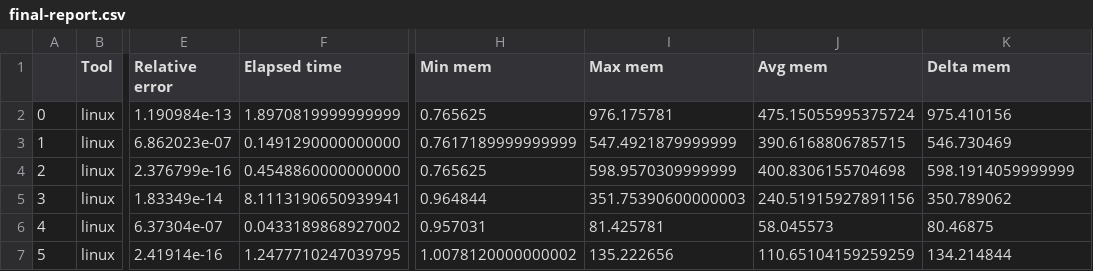
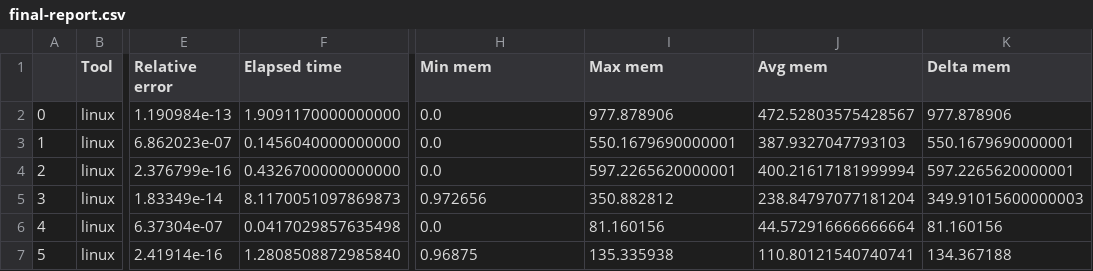
Before and after one commit to belerico/scientific-computing-cholesky, a CSV file: final-report.csv, drawn as a sheet; only a part is shown, gaps mark what is left out; the diff covers the shown part only; the diff names each change by its address in the sheet, - before the commit and + after, or states it on an @@ line.

```diff
--- a/final-report.csv
+++ b/final-report.csv
-F2 (Elapsed time): 1.8970819999999999
+F2 (Elapsed time): 1.9091170000000000
-H2 (Min mem): 0.765625
+H2 (Min mem): 0.0
-I2 (Max mem): 976.175781
+I2 (Max mem): 977.878906
-J2 (Avg mem): 475.15055995375724
+J2 (Avg mem): 472.52803575428567
-K2 (Delta mem): 975.410156
+K2 (Delta mem): 977.878906
-F3 (Elapsed time): 0.1491290000000000
+F3 (Elapsed time): 0.1456040000000000
-H3 (Min mem): 0.7617189999999999
+H3 (Min mem): 0.0
-I3 (Max mem): 547.4921879999999
+I3 (Max mem): 550.1679690000001
-J3 (Avg mem): 390.6168806785715
+J3 (Avg mem): 387.9327047793103
-K3 (Delta mem): 546.730469
+K3 (Delta mem): 550.1679690000001
-F4 (Elapsed time): 0.4548860000000000
+F4 (Elapsed time): 0.4326700000000000
-H4 (Min mem): 0.765625
+H4 (Min mem): 0.0
-I4 (Max mem): 598.9570309999999
+I4 (Max mem): 597.2265620000001
-J4 (Avg mem): 400.8306155704698
+J4 (Avg mem): 400.21617181999994
-K4 (Delta mem): 598.1914059999999
+K4 (Delta mem): 597.2265620000001
-F5 (Elapsed time): 8.1113190650939941
+F5 (Elapsed time): 8.1170051097869873
-H5 (Min mem): 0.964844
+H5 (Min mem): 0.972656
-I5 (Max mem): 351.75390600000003
+I5 (Max mem): 350.882812
-J5 (Avg mem): 240.51915927891156
+J5 (Avg mem): 238.84797077181204
-K5 (Delta mem): 350.789062
+K5 (Delta mem): 349.91015600000003
-F6 (Elapsed time): 0.0433189868927002
+F6 (Elapsed time): 0.0417029857635498
-H6 (Min mem): 0.957031
+H6 (Min mem): 0.0
-I6 (Max mem): 81.425781
+I6 (Max mem): 81.160156
-J6 (Avg mem): 58.045573
+J6 (Avg mem): 44.572916666666664
-K6 (Delta mem): 80.46875
+K6 (Delta mem): 81.160156
-F7 (Elapsed time): 1.2477710247039795
+F7 (Elapsed time): 1.2808508872985840
-H7 (Min mem): 1.0078120000000002
+H7 (Min mem): 0.96875
-I7 (Max mem): 135.222656
+I7 (Max mem): 135.335938
-J7 (Avg mem): 110.65104159259259
+J7 (Avg mem): 110.80121540740741
-K7 (Delta mem): 134.214844
+K7 (Delta mem): 134.367188
```
Also changed, not shown: 17 edited cells elsewhere in this file, 3 other files.
